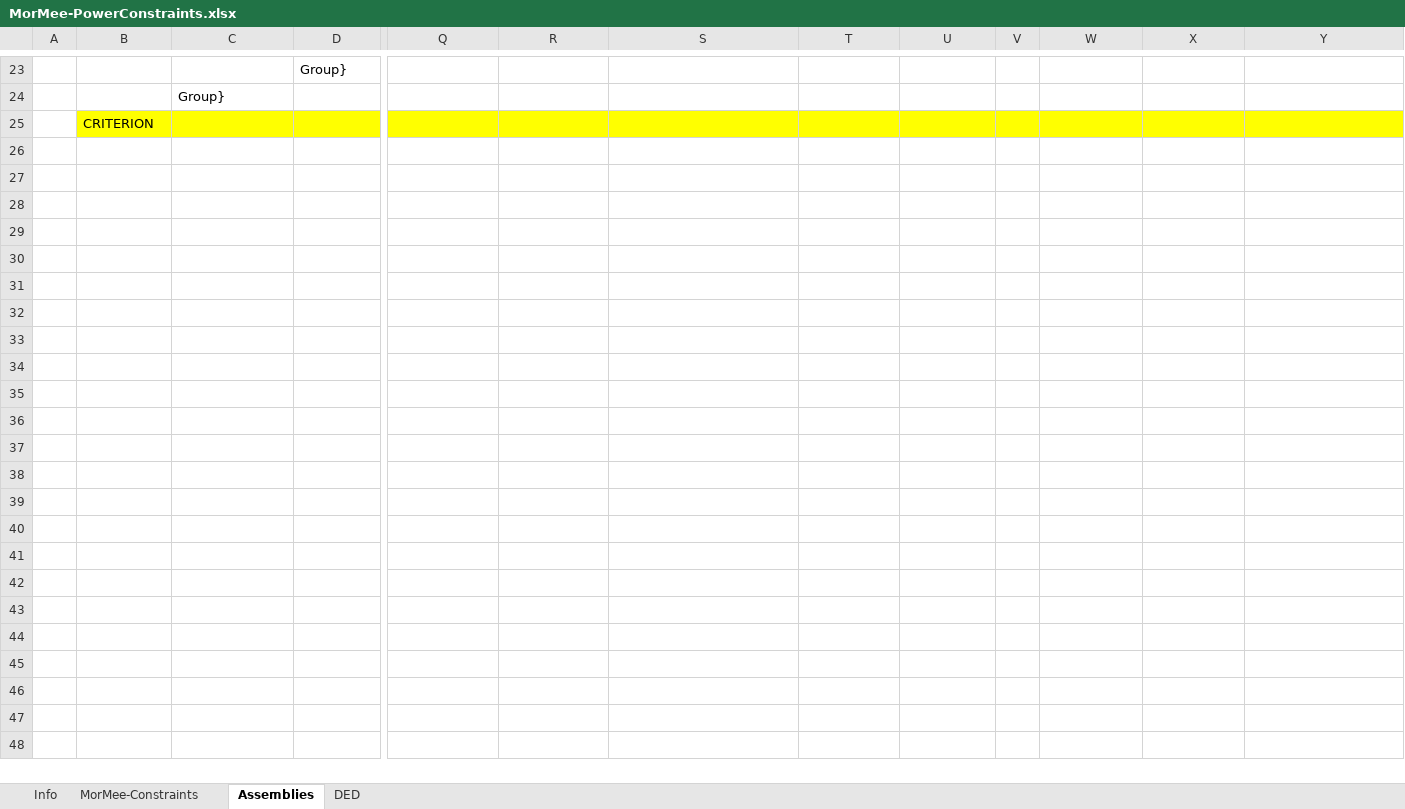
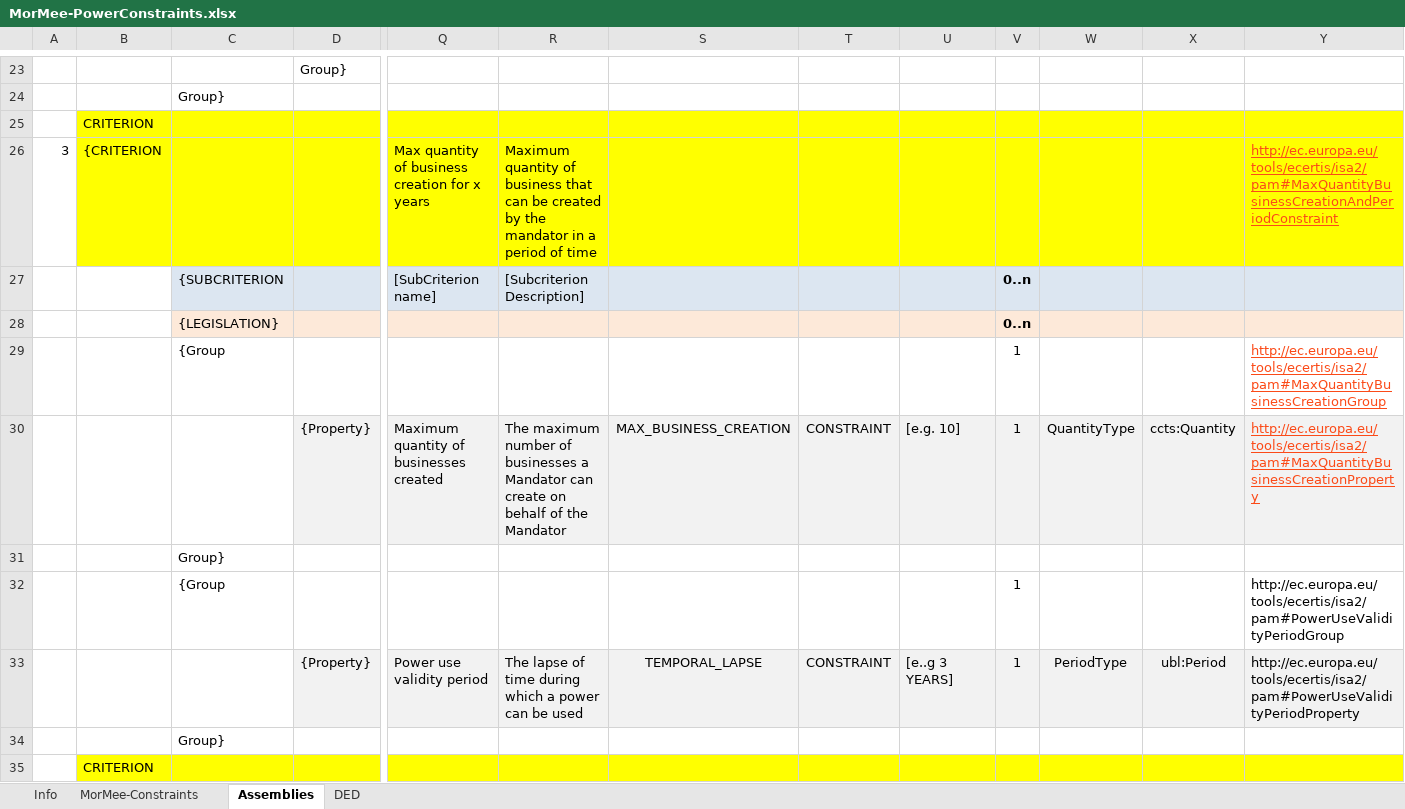
Before and after one commit to everis-rpam/RPaM-Ontology, an Excel workbook: 06-Mandate-IR_and_Constraints/MorMee-PowerConstraints.xlsx, sheet Assemblies, drawn as a sheet; only a part is shown, gaps mark what is left out; values as stored, in another font and other column widths than the file's, no borders; rows hold the shown columns only; the diff names each change by its address in the sheet, - before the commit and + after, or states it on an @@ line.

Commit message:
Mandate DataSet

```diff
--- a/06-Mandate-IR_and_Constraints/MorMee-PowerConstraints.xlsx (sheet Assemblies)
+++ b/06-Mandate-IR_and_Constraints/MorMee-PowerConstraints.xlsx (sheet Assemblies)
+row 26: 3 | {CRITERION |  |  | Max quantity of business creation for x years | Maximum quantity of business that can be created by the mandator in a period of time |  |  |  |  |  |  | http://ec.europa.eu/tools/ecertis/isa2/pam#MaxQuantityBusinessCreationAndPeriodConstraint
+row 27:  |  | {SUBCRITERION |  | [SubCriterion name] | [Subcriterion Description] |  |  |  | 0..n
+row 28:  |  | {LEGISLATION} |  |  |  |  |  |  | 0..n
+row 29:  |  | {Group |  |  |  |  |  |  | 1 |  |  | http://ec.europa.eu/tools/ecertis/isa2/pam#MaxQuantityBusinessCreationGroup
+row 30:  |  |  | {Property} | Maximum quantity of businesses created | The maximum number of businesses a Mandator can create on behalf of the Mandator | MAX_BUSINESS_CREATION | CONSTRAINT | [e.g. 10] | 1 | QuantityType | ccts:Quantity | http://ec.europa.eu/tools/ecertis/isa2/pam#MaxQuantityBusinessCreationProperty
+row 31:  |  | Group}
+row 32:  |  | {Group |  |  |  |  |  |  | 1 |  |  | http://ec.europa.eu/tools/ecertis/isa2/pam#PowerUseValidityPeriodGroup
+row 33:  |  |  | {Property} | Power use validity period | The lapse of time during which a power can be used | TEMPORAL_LAPSE | CONSTRAINT | [e..g 3 YEARS] | 1 | PeriodType | ubl:Period | http://ec.europa.eu/tools/ecertis/isa2/pam#PowerUseValidityPeriodProperty
+row 34:  |  | Group}
+row 35:  | CRITERION
```
Also changed, not shown: sheet Info, 2 other files.
